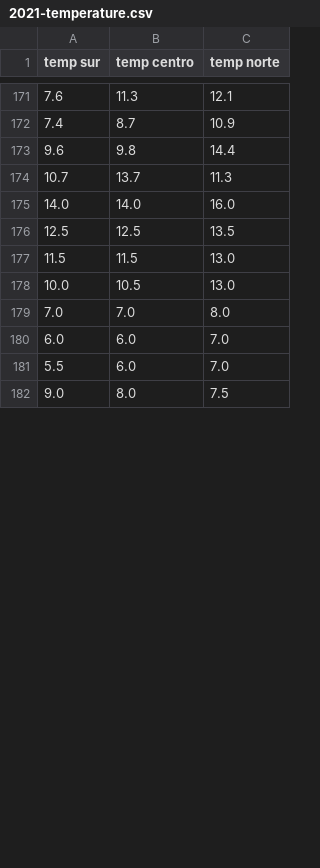
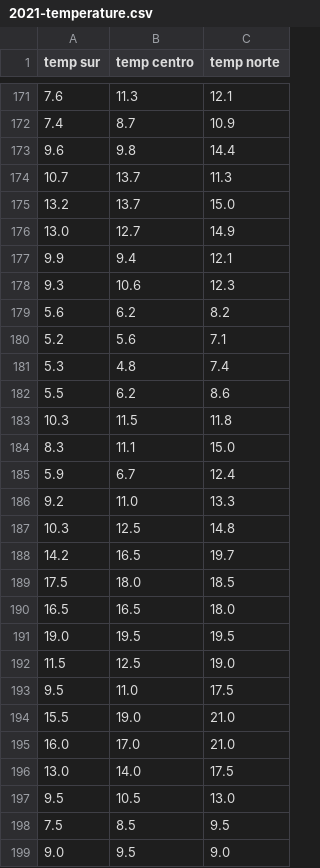
Before and after one commit to Repastero/GeoCOVID-19, a CSV file: data/2021-temperature.csv, drawn as a sheet; only a part is shown, gaps mark what is left out; the diff covers the shown part only.

Commit message:
Archivo con temperatura media actualizado
Agregados 14 días de temperatura 23/06/2021 al 06/07/2021, de SMN.
Agregados 14 días de temperatura pronóstico 07/07/2021 al 20/07/2021, de meteored.

```diff
--- a/data/2021-temperature.csv
+++ b/data/2021-temperature.csv
@@ -174,9 +174,26 @@ temp sur;temp centro;temp norte
 10.7;13.7;11.3
-14.0;14.0;16.0
-12.5;12.5;13.5
-11.5;11.5;13.0
-10.0;10.5;13.0
- 7.0; 7.0; 8.0
- 6.0; 6.0; 7.0
- 5.5; 6.0; 7.0
- 9.0; 8.0; 7.5
+13.2;13.7;15.0
+13.0;12.7;14.9
+ 9.9; 9.4;12.1
+ 9.3;10.6;12.3
+ 5.6; 6.2; 8.2
+ 5.2; 5.6; 7.1
+ 5.3; 4.8; 7.4
+ 5.5; 6.2; 8.6
+10.3;11.5;11.8
+ 8.3;11.1;15.0
+ 5.9; 6.7;12.4
+ 9.2;11.0;13.3
+10.3;12.5;14.8
+14.2;16.5;19.7
+17.5;18.0;18.5
+16.5;16.5;18.0
+19.0;19.5;19.5
+11.5;12.5;19.0
+ 9.5;11.0;17.5
+15.5;19.0;21.0
+16.0;17.0;21.0
+13.0;14.0;17.5
+ 9.5;10.5;13.0
+ 7.5; 8.5; 9.5
+ 9.0; 9.5; 9.0
```
Also changed, not shown: 1 added row, 4 removed rows and 3 edited cells elsewhere in this file.
